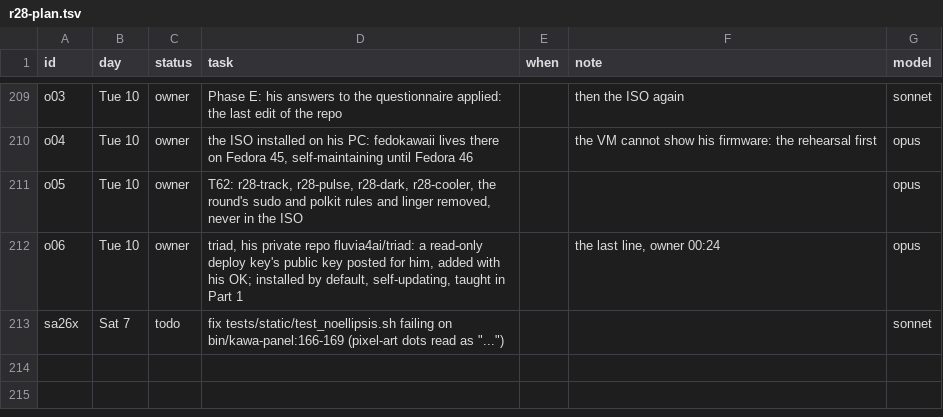
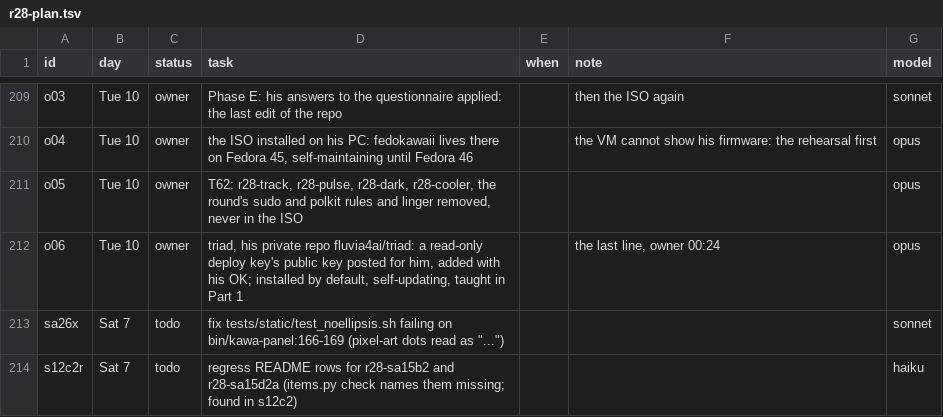
Before and after one commit to MoeDia/fedokawaii, a TSV file: .claude/notes/r28-plan.tsv, drawn as a sheet; only a part is shown, gaps mark what is left out; the diff names each change by its address in the sheet, - before the commit and + after, or states it on an @@ line.

```diff
--- a/.claude/notes/r28-plan.tsv
+++ b/.claude/notes/r28-plan.tsv
+row 214: s12c2r | Sat 7 | todo | regress README rows for r28-sa15b2 and r28-sa15d2a (items.py check names them missing; found in s12c2) |  |  | haiku
```
Also changed, not shown: 1 other file.
